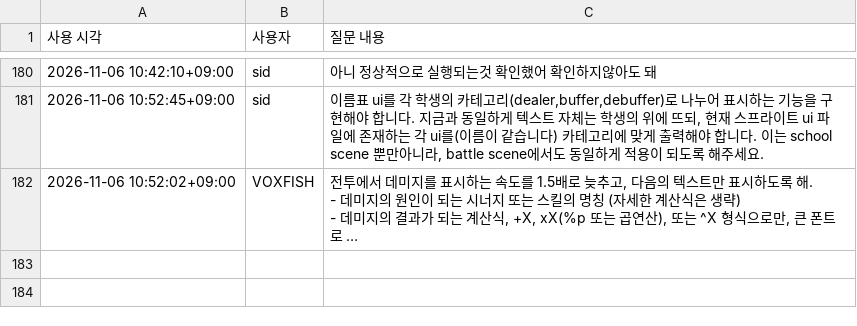
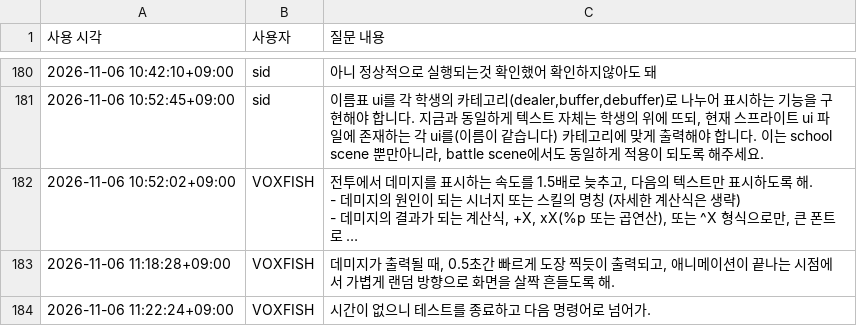
Before and after one commit to VOXFISH/HongikIngan, a CSV file: Docs/ai usage.csv, drawn as a sheet; only a part is shown, gaps mark what is left out; long unchanged cells end in …; the diff names each change by its address in the sheet, - before the commit and + after, or states it on an @@ line.

```diff
--- a/Docs/ai usage.csv
+++ b/Docs/ai usage.csv
+row 183: 2026-11-06 11:18:28+09:00 | VOXFISH | 데미지가 출력될 때, 0.5초간 빠르게 도장 찍듯이 출력되고, 애니메이션이 끝나는 시점에서 가볍게 랜덤 방향으로 화면을 살짝 흔들도록 해.
+row 184: 2026-11-06 11:22:24+09:00 | VOXFISH | 시간이 없으니 테스트를 종료하고 다음 명령어로 넘어가.
```
Also changed, not shown: 4 other files.
